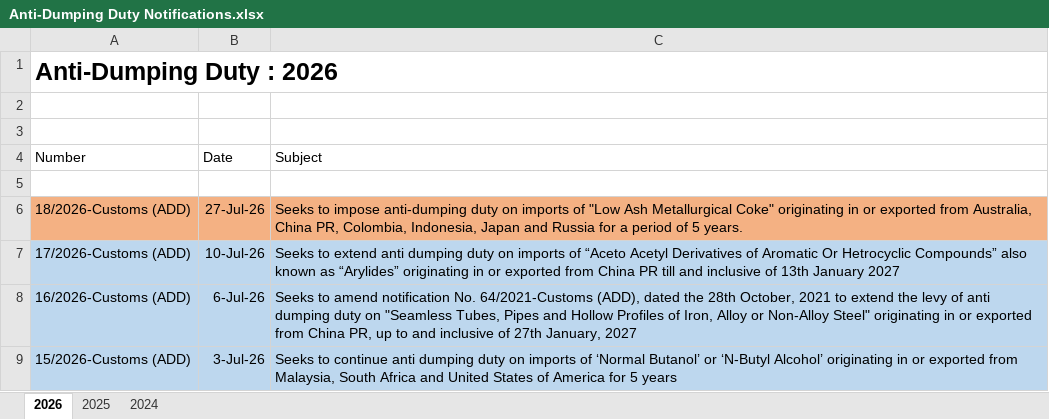
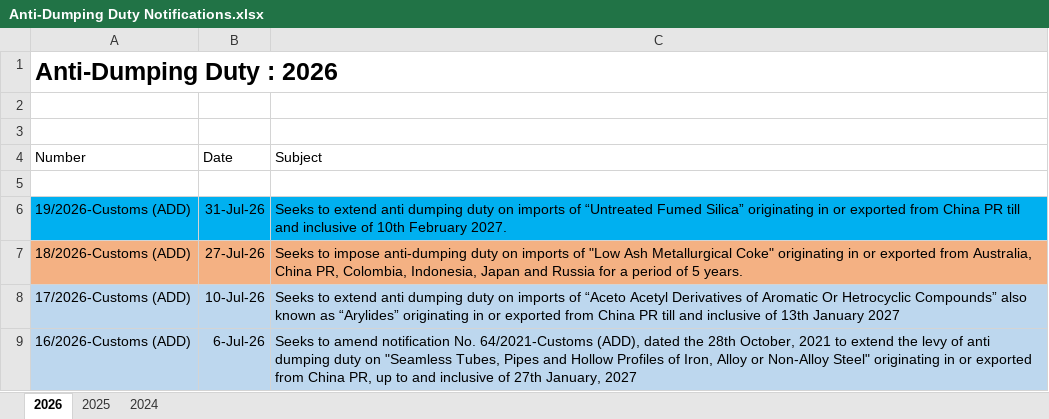
Before and after one commit to omkar404/eximinq-global-connection, an Excel workbook: backend/PDF_DOC/CBIC/Notifications/Anti-Dumping Duty/Anti-Dumping Duty Notifications.xlsx, sheet 2026, drawn as a sheet; only a part is shown; the shorter side is filled out with more unchanged rows; values as stored, in another font and other column widths than the file's, no borders; the diff names each change by its address in the sheet, - before the commit and + after, or states it on an @@ line.

```diff
--- a/backend/PDF_DOC/CBIC/Notifications/Anti-Dumping Duty/Anti-Dumping Duty Notifications.xlsx (sheet 2026)
+++ b/backend/PDF_DOC/CBIC/Notifications/Anti-Dumping Duty/Anti-Dumping Duty Notifications.xlsx (sheet 2026)
+row 6: 19/2026-Customs (ADD) | 31-Jul-26 | Seeks to extend anti dumping duty on imports of “Untreated Fumed Silica” originating in or exported from China PR till and inclusive of 10th February 2027.
```
Also changed, not shown: backend/PDF_DOC/CBIC/Circulars/Circulars.xlsx, backend/PDF_DOC/CBIC/Notifications/Non-Tariff/Non-Tariff Notifications.xlsx, 4 other files.
